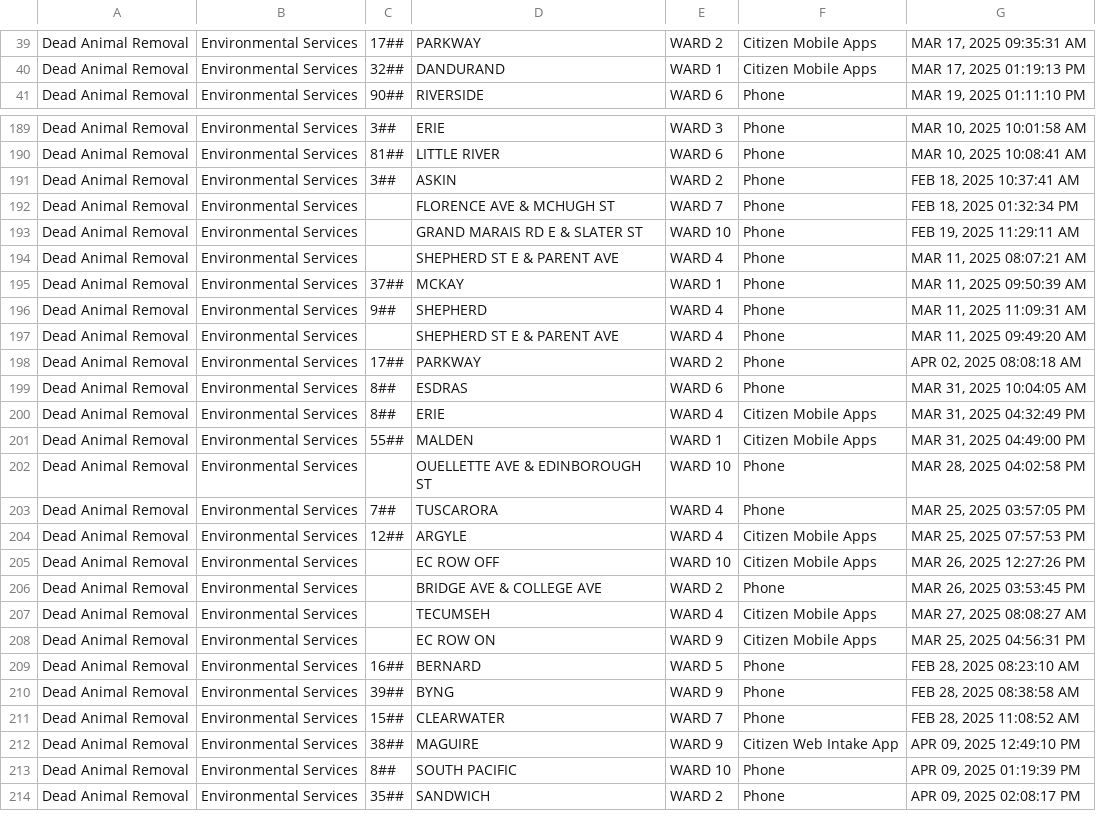
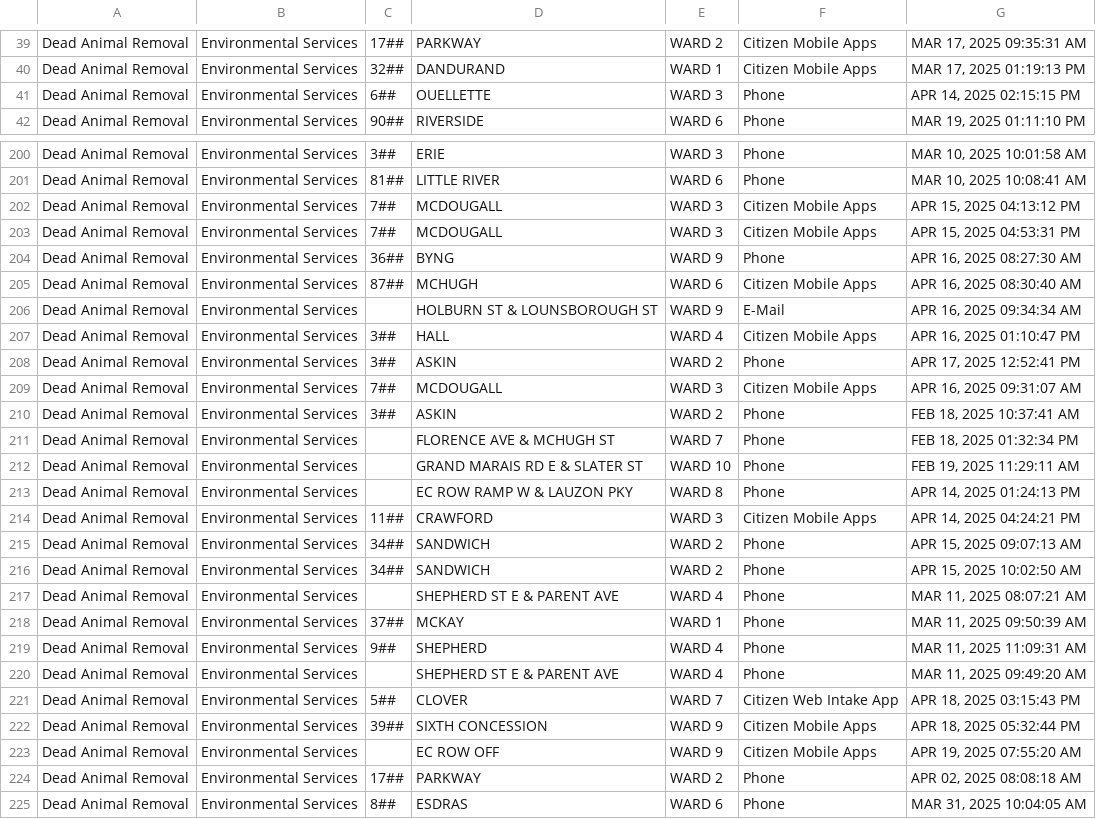
Before and after one commit to dntiontk/windsor-opendata, a CSV file: raw/uncategorized/Dead_Animal_Removal_YTD.csv, drawn as a sheet; only a part is shown, gaps mark what is left out; the shorter side is filled out with more unchanged rows; the diff covers the shown part only.

```diff
--- a/raw/uncategorized/Dead_Animal_Removal_YTD.csv
+++ b/raw/uncategorized/Dead_Animal_Removal_YTD.csv
@@ -40,2 +40,3 @@
 "Dead Animal Removal","Environmental Services","32##","DANDURAND","WARD 1","Citizen Mobile Apps","MAR 17, 2025 01:19:13 PM"
+"Dead Animal Removal","Environmental Services","6##","OUELLETTE","WARD 3","Phone","APR 14, 2025 02:15:15 PM"
 "Dead Animal Removal","Environmental Services","90##","RIVERSIDE","WARD 6","Phone","MAR 19, 2025 01:11:10 PM"
@@ -190,2 +201,10 @@
 "Dead Animal Removal","Environmental Services","81##","LITTLE RIVER","WARD 6","Phone","MAR 10, 2025 10:08:41 AM"
+"Dead Animal Removal","Environmental Services","7##","MCDOUGALL","WARD 3","Citizen Mobile Apps","APR 15, 2025 04:13:12 PM"
+"Dead Animal Removal","Environmental Services","7##","MCDOUGALL","WARD 3","Citizen Mobile Apps","APR 15, 2025 04:53:31 PM"
+"Dead Animal Removal","Environmental Services","36##","BYNG","WARD 9","Phone","APR 16, 2025 08:27:30 AM"
+"Dead Animal Removal","Environmental Services","87##","MCHUGH","WARD 6","Citizen Mobile Apps","APR 16, 2025 08:30:40 AM"
+"Dead Animal Removal","Environmental Services"," ","HOLBURN ST & LOUNSBOROUGH ST","WARD 9","E-Mail","APR 16, 2025 09:34:34 AM"
+"Dead Animal Removal","Environmental Services","3##","HALL","WARD 4","Citizen Mobile Apps","APR 16, 2025 01:10:47 PM"
+"Dead Animal Removal","Environmental Services","3##","ASKIN","WARD 2","Phone","APR 17, 2025 12:52:41 PM"
+"Dead Animal Removal","Environmental Services","7##","MCDOUGALL","WARD 3","Citizen Mobile Apps","APR 16, 2025 09:31:07 AM"
 "Dead Animal Removal","Environmental Services","3##","ASKIN","WARD 2","Phone","FEB 18, 2025 10:37:41 AM"
@@ -193,2 +212,6 @@
 "Dead Animal Removal","Environmental Services"," ","GRAND MARAIS RD E & SLATER ST","WARD 10","Phone","FEB 19, 2025 11:29:11 AM"
+"Dead Animal Removal","Environmental Services"," ","EC ROW RAMP W & LAUZON PKY","WARD 8","Phone","APR 14, 2025 01:24:13 PM"
+"Dead Animal Removal","Environmental Services","11##","CRAWFORD","WARD 3","Citizen Mobile Apps","APR 14, 2025 04:24:21 PM"
+"Dead Animal Removal","Environmental Services","34##","SANDWICH","WARD 2","Phone","APR 15, 2025 09:07:13 AM"
+"Dead Animal Removal","Environmental Services","34##","SANDWICH","WARD 2","Phone","APR 15, 2025 10:02:50 AM"
 "Dead Animal Removal","Environmental Services"," ","SHEPHERD ST E & PARENT AVE","WARD 4","Phone","MAR 11, 2025 08:07:21 AM"
@@ -197,2 +220,5 @@
 "Dead Animal Removal","Environmental Services"," ","SHEPHERD ST E & PARENT AVE","WARD 4","Phone","MAR 11, 2025 09:49:20 AM"
+"Dead Animal Removal","Environmental Services","5##","CLOVER","WARD 7","Citizen Web Intake App","APR 18, 2025 03:15:43 PM"
+"Dead Animal Removal","Environmental Services","39##","SIXTH CONCESSION","WARD 9","Citizen Mobile Apps","APR 18, 2025 05:32:44 PM"
+"Dead Animal Removal","Environmental Services"," ","EC ROW OFF","WARD 9","Citizen Mobile Apps","APR 19, 2025 07:55:20 AM"
 "Dead Animal Removal","Environmental Services","17##","PARKWAY","WARD 2","Phone","APR 02, 2025 08:08:18 AM"
```
Also changed, not shown: 11 added rows and 2 moved rows elsewhere in this file, raw/garbage/Garbage_Not_Collected_YTD.csv, raw/parking/3Day_Parking_Infraction_YTD.csv, 35 other files.
